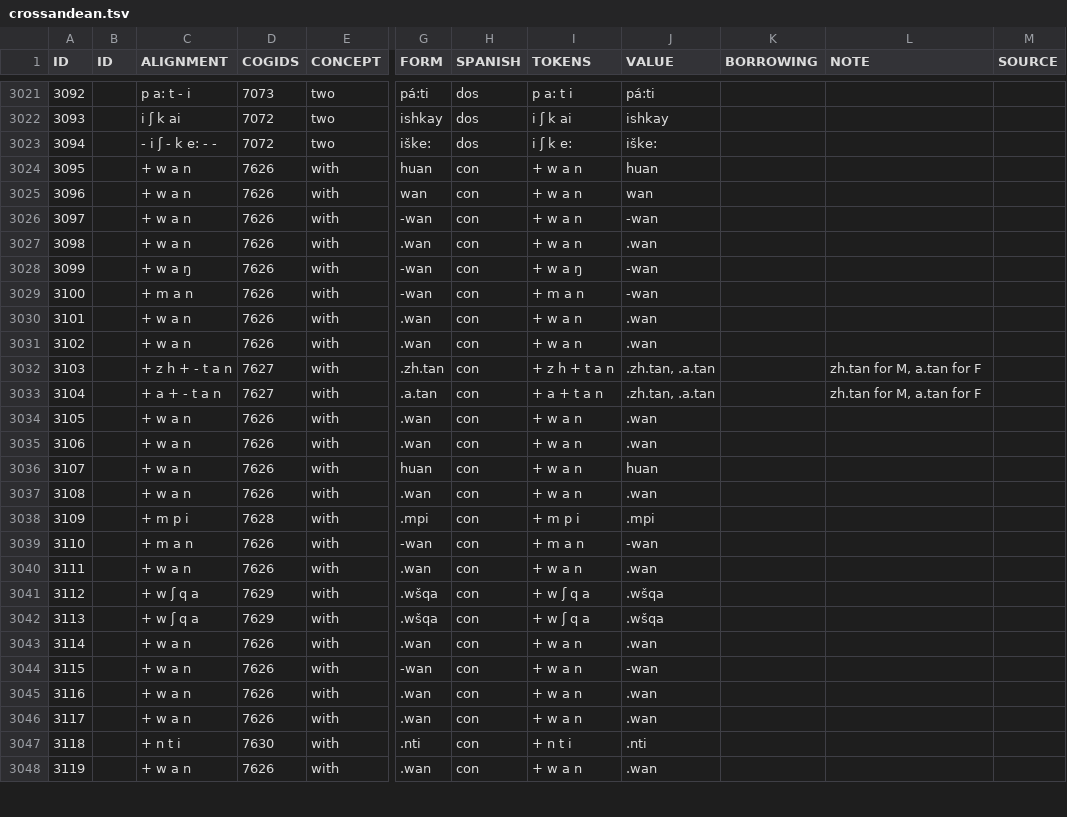
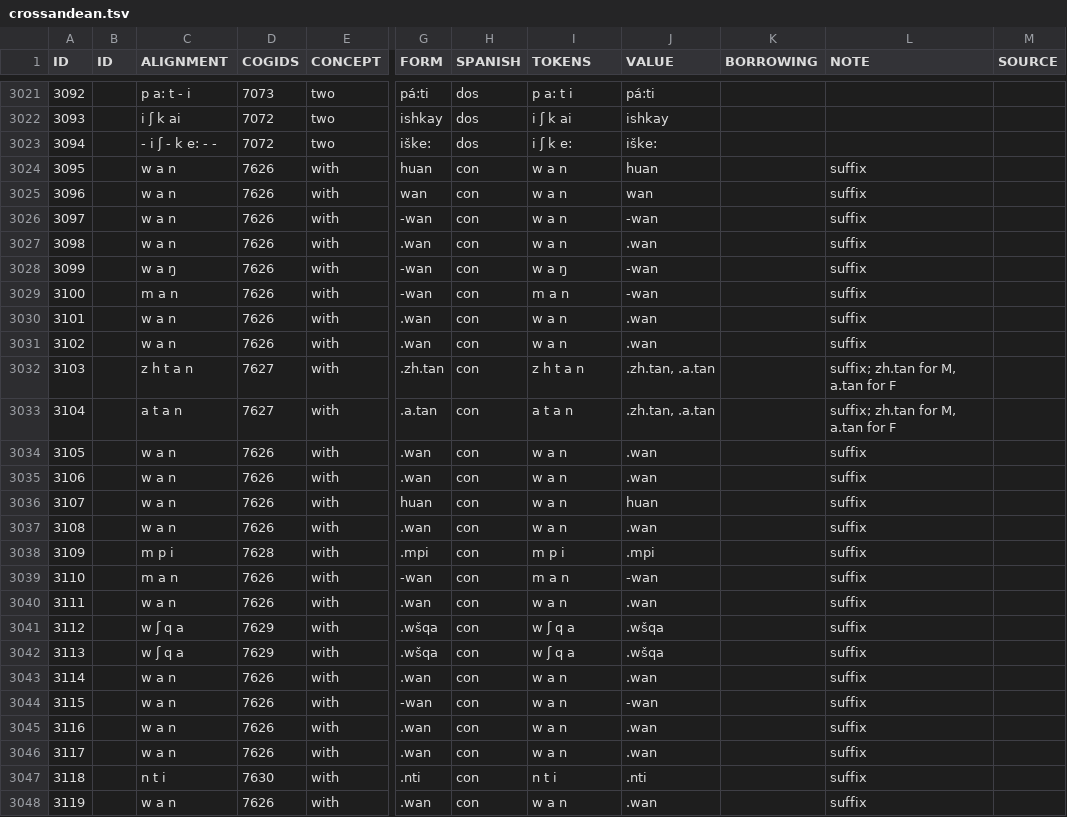
Before and after one commit to lexibank/crossandean, a TSV file: raw/crossandean.tsv, drawn as a sheet; only a part is shown, gaps mark what is left out; the diff covers the shown part only; the diff names each change by its address in the sheet, - before the commit and + after, or states it on an @@ line.

```diff
--- a/raw/crossandean.tsv
+++ b/raw/crossandean.tsv
-C3024:C3027 (ALIGNMENT): + w a n
+C3024:C3027 (ALIGNMENT): w a n
-I3024:I3027 (TOKENS): + w a n
+I3024:I3027 (TOKENS): w a n
-L3024:L3031 (NOTE): (empty)
+L3024:L3031 (NOTE): suffix
-C3028 (ALIGNMENT): + w a ŋ
+C3028 (ALIGNMENT): w a ŋ
-I3028 (TOKENS): + w a ŋ
+I3028 (TOKENS): w a ŋ
-C3029 (ALIGNMENT): + m a n
+C3029 (ALIGNMENT): m a n
-I3029 (TOKENS): + m a n
+I3029 (TOKENS): m a n
-C3030:C3031 (ALIGNMENT): + w a n
+C3030:C3031 (ALIGNMENT): w a n
-I3030:I3031 (TOKENS): + w a n
+I3030:I3031 (TOKENS): w a n
-C3032 (ALIGNMENT): + z h + - t a n
+C3032 (ALIGNMENT): z h t a n
-I3032 (TOKENS): + z h + t a n
+I3032 (TOKENS): z h t a n
-L3032:L3033 (NOTE): zh.tan for M, a.tan for F
+L3032:L3033 (NOTE): suffix; zh.tan for M, a.tan for F
-C3033 (ALIGNMENT): + a + - t a n
+C3033 (ALIGNMENT): a t a n
-I3033 (TOKENS): + a + t a n
+I3033 (TOKENS): a t a n
-C3034:C3037 (ALIGNMENT): + w a n
+C3034:C3037 (ALIGNMENT): w a n
-I3034:I3037 (TOKENS): + w a n
+I3034:I3037 (TOKENS): w a n
-L3034:L3048 (NOTE): (empty)
+L3034:L3048 (NOTE): suffix
-C3038 (ALIGNMENT): + m p i
+C3038 (ALIGNMENT): m p i
-I3038 (TOKENS): + m p i
+I3038 (TOKENS): m p i
-C3039 (ALIGNMENT): + m a n
+C3039 (ALIGNMENT): m a n
-I3039 (TOKENS): + m a n
+I3039 (TOKENS): m a n
-C3040 (ALIGNMENT): + w a n
+C3040 (ALIGNMENT): w a n
-I3040 (TOKENS): + w a n
+I3040 (TOKENS): w a n
-C3041:C3042 (ALIGNMENT): + w ʃ q a
+C3041:C3042 (ALIGNMENT): w ʃ q a
-I3041:I3042 (TOKENS): + w ʃ q a
+I3041:I3042 (TOKENS): w ʃ q a
-C3043:C3046 (ALIGNMENT): + w a n
+C3043:C3046 (ALIGNMENT): w a n
-I3043:I3046 (TOKENS): + w a n
+I3043:I3046 (TOKENS): w a n
-C3047 (ALIGNMENT): + n t i
+C3047 (ALIGNMENT): n t i
-I3047 (TOKENS): + n t i
+I3047 (TOKENS): n t i
-C3048 (ALIGNMENT): + w a n
+C3048 (ALIGNMENT): w a n
-I3048 (TOKENS): + w a n
+I3048 (TOKENS): w a n
```
Also changed, not shown: 29 edited cells elsewhere in this file, cldf/forms.csv, 5 other files.
